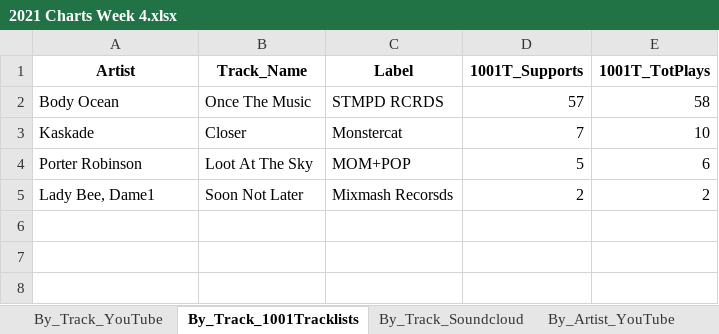
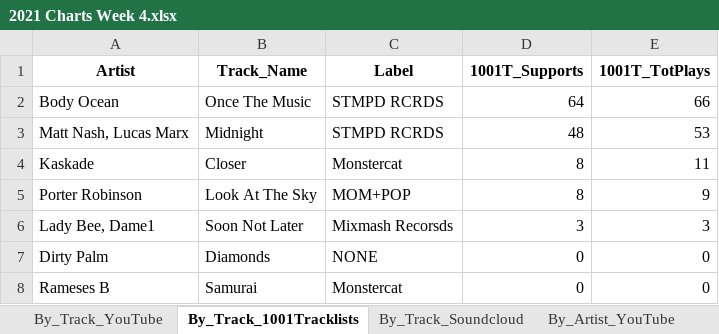
Before and after one commit to Dyl-M/music_charts, an Excel workbook: Weekly_Reports/Weekly_Data/2021 Charts Week 4.xlsx, sheet By_Track_1001Tracklists, drawn as a sheet; values as stored, in another font and other column widths than the file's, no borders; addresses are those after the commit; the diff names each change by its address in the sheet, - before the commit and + after, or states it on an @@ line.

```diff
--- a/Weekly_Reports/Weekly_Data/2021 Charts Week 4.xlsx (sheet By_Track_1001Tracklists)
+++ b/Weekly_Reports/Weekly_Data/2021 Charts Week 4.xlsx (sheet By_Track_1001Tracklists)
-D2 (1001T_Supports): 57
+D2 (1001T_Supports): 64
-E2 (1001T_TotPlays): 58
+E2 (1001T_TotPlays): 66
+row 3: Matt Nash, Lucas Marx | Midnight | STMPD RCRDS | 48 | 53
-D4 (1001T_Supports): 7
+D4 (1001T_Supports): 8
-E4 (1001T_TotPlays): 10
+E4 (1001T_TotPlays): 11
-B5 (Track_Name): Loot At The Sky
+B5 (Track_Name): Look At The Sky
-D5 (1001T_Supports): 5
+D5 (1001T_Supports): 8
-E5 (1001T_TotPlays): 6
+E5 (1001T_TotPlays): 9
-D6 (1001T_Supports): 2
+D6 (1001T_Supports): 3
-E6 (1001T_TotPlays): 2
+E6 (1001T_TotPlays): 3
+row 7: Dirty Palm | Diamonds | NONE | 0 | 0
+row 8: Rameses B | Samurai | Monstercat | 0 | 0
```
Also changed, not shown: sheet By_Artist_1001Tracklists, sheet By_Track_Soundcloud, sheet By_Track_YouTube, sheet By_Artist_Soundcloud, sheet By_Artist_YouTube, sheet By_Label_1001Tracklists, 2 more sheets, Monthly_Reports/Monthly_Data/2021 Charts Month 1.xlsx, Monthly_Reports/Monthly_Data/2021 Charts Month 2.xlsx, 13 other files.
